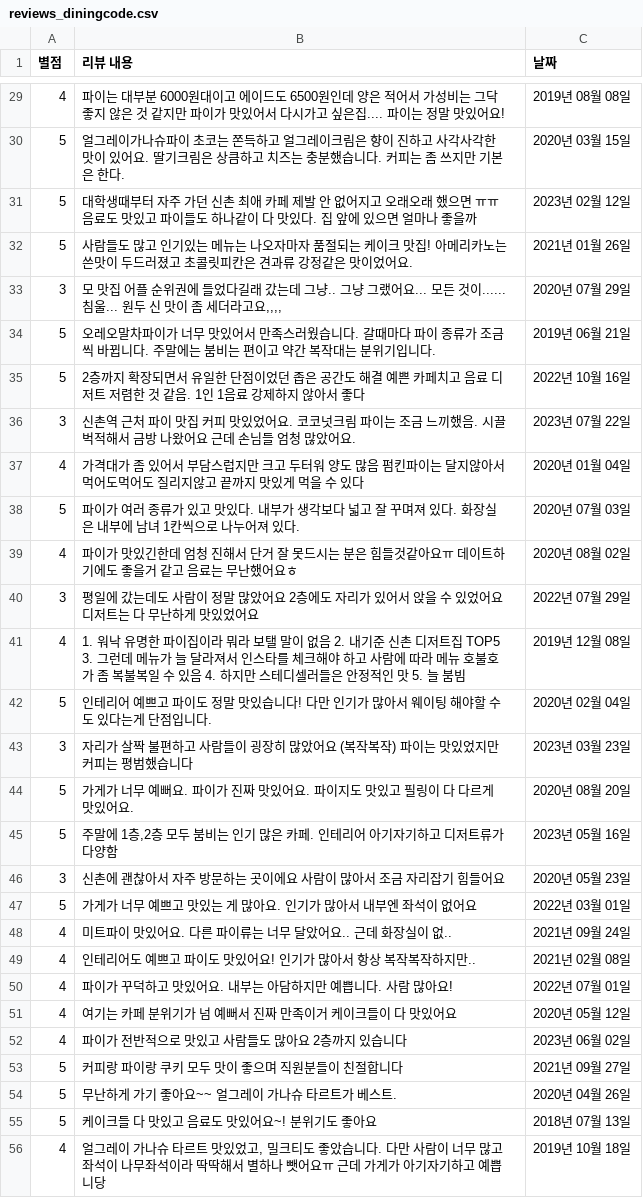
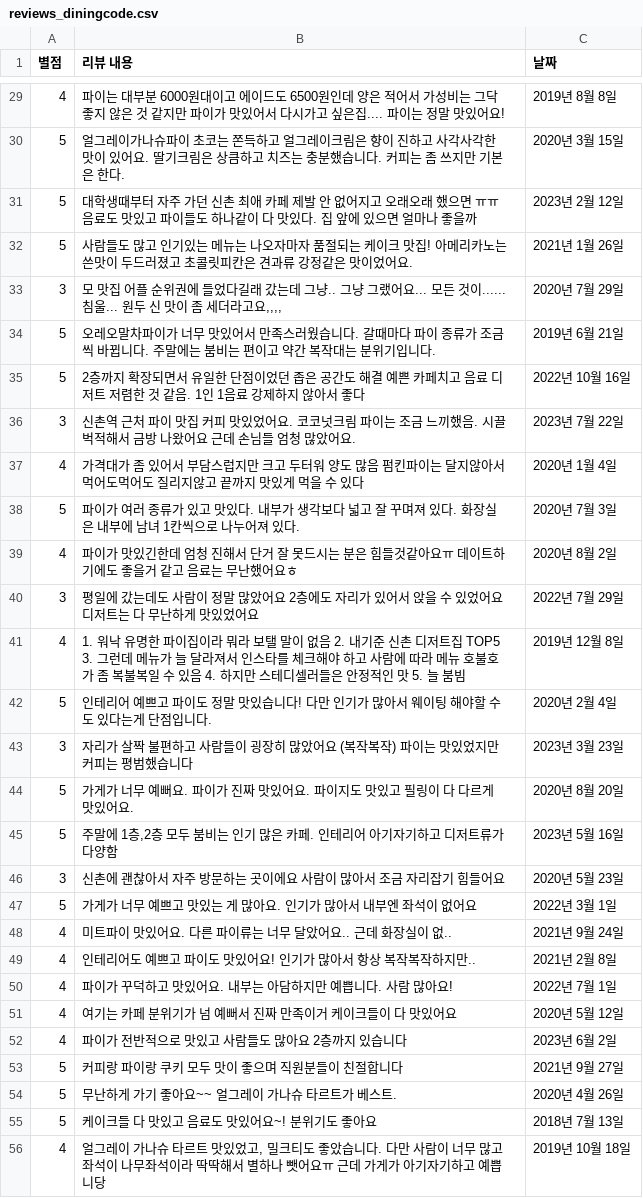
Before and after one commit to jungin7612/YBIGTA_newbie_team_project, a CSV file: database/reviews_diningcode.csv, drawn as a sheet; only a part is shown, gaps mark what is left out; the diff covers the shown part only.

```diff
--- a/database/reviews_diningcode.csv
+++ b/database/reviews_diningcode.csv
@@ -29,28 +29,28 @@
-4,파이는 대부분 6000원대이고 에이드도 6500원인데 양은 적어서 가성비는 그닥 좋지 않은 것 같지만 파이가 맛있어서 다시가고 싶은집.... 파이는 정말 맛있어요!,2019년 08월 08일
-5,얼그레이가나슈파이 초코는 쫀득하고 얼그레이크림은 향이 진하고 사각사각한 맛이 있어요. 딸기크림은 상큼하고 치즈는 충분했습니다. 커피는 좀 쓰지만 기본은 한다.,2020년 03월 15일
-5,대학생때부터 자주 가던 신촌 최애 카페 제발 안 없어지고 오래오래 했으면 ㅠㅠ 음료도 맛있고 파이들도 하나같이 다 맛있다. 집 앞에 있으면 얼마나 좋을까,2023년 02월 12일
-5,사람들도 많고 인기있는 메뉴는 나오자마자 품절되는 케이크 맛집! 아메리카노는 쓴맛이 두드러졌고 초콜릿피칸은 견과류 강정같은 맛이었어요.,2021년 01월 26일
-3,"모 맛집 어플 순위권에 들었다길래 갔는데 그냥.. 그냥 그랬어요... 모든 것이...... 침울... 원두 신 맛이 좀 세더라고요,,,,",2020년 07월 29일
-5,오레오말차파이가 너무 맛있어서 만족스러웠습니다. 갈때마다 파이 종류가 조금씩 바뀝니다. 주말에는 붐비는 편이고 약간 복작대는 분위기입니다.,2019년 06월 21일
+4,파이는 대부분 6000원대이고 에이드도 6500원인데 양은 적어서 가성비는 그닥 좋지 않은 것 같지만 파이가 맛있어서 다시가고 싶은집.... 파이는 정말 맛있어요!,2019년 8월 8일
+5,얼그레이가나슈파이 초코는 쫀득하고 얼그레이크림은 향이 진하고 사각사각한 맛이 있어요. 딸기크림은 상큼하고 치즈는 충분했습니다. 커피는 좀 쓰지만 기본은 한다.,2020년 3월 15일
+5,대학생때부터 자주 가던 신촌 최애 카페 제발 안 없어지고 오래오래 했으면 ㅠㅠ 음료도 맛있고 파이들도 하나같이 다 맛있다. 집 앞에 있으면 얼마나 좋을까,2023년 2월 12일
+5,사람들도 많고 인기있는 메뉴는 나오자마자 품절되는 케이크 맛집! 아메리카노는 쓴맛이 두드러졌고 초콜릿피칸은 견과류 강정같은 맛이었어요.,2021년 1월 26일
+3,"모 맛집 어플 순위권에 들었다길래 갔는데 그냥.. 그냥 그랬어요... 모든 것이...... 침울... 원두 신 맛이 좀 세더라고요,,,,",2020년 7월 29일
+5,오레오말차파이가 너무 맛있어서 만족스러웠습니다. 갈때마다 파이 종류가 조금씩 바뀝니다. 주말에는 붐비는 편이고 약간 복작대는 분위기입니다.,2019년 6월 21일
 5,2층까지 확장되면서 유일한 단점이었던 좁은 공간도 해결 예쁜 카페치고 음료 디저트 저렴한 것 같음. 1인 1음료 강제하지 않아서 좋다,2022년 10월 16일
-3,신촌역 근처 파이 맛집 커피 맛있었어요. 코코넛크림 파이는 조금 느끼했음. 시끌벅적해서 금방 나왔어요 근데 손님들 엄청 많았어요.,2023년 07월 22일
-4,가격대가 좀 있어서 부담스럽지만 크고 두터워 양도 많음 펌킨파이는 달지않아서 먹어도먹어도 질리지않고 끝까지 맛있게 먹을 수 있다,2020년 01월 04일
-5,파이가 여러 종류가 있고 맛있다. 내부가 생각보다 넓고 잘 꾸며져 있다. 화장실은 내부에 남녀 1칸씩으로 나누어져 있다.,2020년 07월 03일
-4,파이가 맛있긴한데 엄청 진해서 단거 잘 못드시는 분은 힘들것같아요ㅠ 데이트하기에도 좋을거 같고 음료는 무난했어요ㅎ,2020년 08월 02일
-3,평일에 갔는데도 사람이 정말 많았어요 2층에도 자리가 있어서 앉을 수 있었어요 디저트는 다 무난하게 맛있었어요,2022년 07월 29일
-4,1. 워낙 유명한 파이집이라 뭐라 보탤 말이 없음 2. 내기준 신촌 디저트집 TOP5 3. 그런데 메뉴가 늘 달라져서 인스타를 체크해야 하고 사람에 따라 메뉴 호불호가 좀 복불복일 수 있음 4. 하지만 스테디셀러들은 안정적인 맛 5. 늘 붐빔,2019년 12월 08일
-5,인테리어 예쁘고 파이도 정말 맛있습니다! 다만 인기가 많아서 웨이팅 해야할 수도 있다는게 단점입니다.,2020년 02월 04일
-3,자리가 살짝 불편하고 사람들이 굉장히 많았어요 (복작복작) 파이는 맛있었지만 커피는 평범했습니다,2023년 03월 23일
-5,가게가 너무 예뻐요. 파이가 진짜 맛있어요. 파이지도 맛있고 필링이 다 다르게 맛있어요.,2020년 08월 20일
-5,"주말에 1층,2층 모두 붐비는 인기 많은 카페. 인테리어 아기자기하고 디저트류가 다양함",2023년 05월 16일
-3,신촌에 괜찮아서 자주 방문하는 곳이에요 사람이 많아서 조금 자리잡기 힘들어요,2020년 05월 23일
-5,가게가 너무 예쁘고 맛있는 게 많아요. 인기가 많아서 내부엔 좌석이 없어요,2022년 03월 01일
-4,미트파이 맛있어요. 다른 파이류는 너무 달았어요.. 근데 화장실이 없..,2021년 09월 24일
-4,인테리어도 예쁘고 파이도 맛있어요! 인기가 많아서 항상 복작복작하지만..,2021년 02월 08일
-4,파이가 꾸덕하고 맛있어요. 내부는 아담하지만 예쁩니다. 사람 많아요!,2022년 07월 01일
-4,여기는 카페 분위기가 넘 예뻐서 진짜 만족이거 케이크들이 다 맛있어요,2020년 05월 12일
-4,파이가 전반적으로 맛있고 사람들도 많아요 2층까지 있습니다,2023년 06월 02일
-5,커피랑 파이랑 쿠키 모두 맛이 좋으며 직원분들이 친절합니다,2021년 09월 27일
-5,무난하게 가기 좋아요~~ 얼그레이 가나슈 타르트가 베스트.,2020년 04월 26일
-5,케이크들 다 맛있고 음료도 맛있어요~! 분위기도 좋아요,2018년 07월 13일
+3,신촌역 근처 파이 맛집 커피 맛있었어요. 코코넛크림 파이는 조금 느끼했음. 시끌벅적해서 금방 나왔어요 근데 손님들 엄청 많았어요.,2023년 7월 22일
+4,가격대가 좀 있어서 부담스럽지만 크고 두터워 양도 많음 펌킨파이는 달지않아서 먹어도먹어도 질리지않고 끝까지 맛있게 먹을 수 있다,2020년 1월 4일
+5,파이가 여러 종류가 있고 맛있다. 내부가 생각보다 넓고 잘 꾸며져 있다. 화장실은 내부에 남녀 1칸씩으로 나누어져 있다.,2020년 7월 3일
+4,파이가 맛있긴한데 엄청 진해서 단거 잘 못드시는 분은 힘들것같아요ㅠ 데이트하기에도 좋을거 같고 음료는 무난했어요ㅎ,2020년 8월 2일
+3,평일에 갔는데도 사람이 정말 많았어요 2층에도 자리가 있어서 앉을 수 있었어요 디저트는 다 무난하게 맛있었어요,2022년 7월 29일
+4,1. 워낙 유명한 파이집이라 뭐라 보탤 말이 없음 2. 내기준 신촌 디저트집 TOP5 3. 그런데 메뉴가 늘 달라져서 인스타를 체크해야 하고 사람에 따라 메뉴 호불호가 좀 복불복일 수 있음 4. 하지만 스테디셀러들은 안정적인 맛 5. 늘 붐빔,2019년 12월 8일
+5,인테리어 예쁘고 파이도 정말 맛있습니다! 다만 인기가 많아서 웨이팅 해야할 수도 있다는게 단점입니다.,2020년 2월 4일
+3,자리가 살짝 불편하고 사람들이 굉장히 많았어요 (복작복작) 파이는 맛있었지만 커피는 평범했습니다,2023년 3월 23일
+5,가게가 너무 예뻐요. 파이가 진짜 맛있어요. 파이지도 맛있고 필링이 다 다르게 맛있어요.,2020년 8월 20일
+5,"주말에 1층,2층 모두 붐비는 인기 많은 카페. 인테리어 아기자기하고 디저트류가 다양함",2023년 5월 16일
+3,신촌에 괜찮아서 자주 방문하는 곳이에요 사람이 많아서 조금 자리잡기 힘들어요,2020년 5월 23일
+5,가게가 너무 예쁘고 맛있는 게 많아요. 인기가 많아서 내부엔 좌석이 없어요,2022년 3월 1일
+4,미트파이 맛있어요. 다른 파이류는 너무 달았어요.. 근데 화장실이 없..,2021년 9월 24일
+4,인테리어도 예쁘고 파이도 맛있어요! 인기가 많아서 항상 복작복작하지만..,2021년 2월 8일
+4,파이가 꾸덕하고 맛있어요. 내부는 아담하지만 예쁩니다. 사람 많아요!,2022년 7월 1일
+4,여기는 카페 분위기가 넘 예뻐서 진짜 만족이거 케이크들이 다 맛있어요,2020년 5월 12일
+4,파이가 전반적으로 맛있고 사람들도 많아요 2층까지 있습니다,2023년 6월 2일
+5,커피랑 파이랑 쿠키 모두 맛이 좋으며 직원분들이 친절합니다,2021년 9월 27일
+5,무난하게 가기 좋아요~~ 얼그레이 가나슈 타르트가 베스트.,2020년 4월 26일
+5,케이크들 다 맛있고 음료도 맛있어요~! 분위기도 좋아요,2018년 7월 13일
 4,"얼그레이 가나슈 타르트 맛있었고, 밀크티도 좋았습니다. 다만 사람이 너무 많고 좌석이 나무좌석이라 딱딱해서 별하나 뺏어요ㅠ 근데 가게가 아기자기하고 예쁩니당",2019년 10월 18일
```
Also changed, not shown: 1 added row, 1 removed row and 24 edited cells elsewhere in this file, 2 other files.
